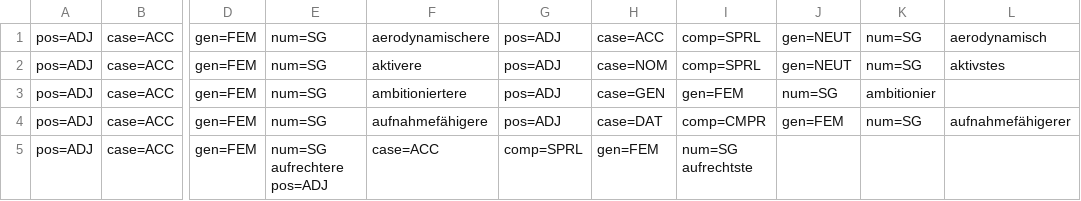
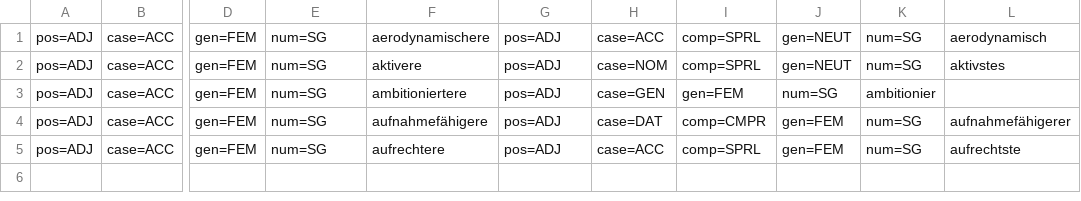
Before and after one commit to fifinella9/test, a CSV file: Book2.csv, drawn as a sheet; only a part is shown, gaps mark what is left out; the diff names each change by its address in the sheet, - before the commit and + after, or states it on an @@ line.

Commit message:
Add files via upload

```diff
--- a/Book2.csv
+++ b/Book2.csv
-E5: num=SG aufrechtere pos=ADJ
+E5: num=SG
-F5: case=ACC
+F5: aufrechtere
-G5: comp=SPRL
+G5: pos=ADJ
-H5: gen=FEM
+H5: case=ACC
-I5: num=SG aufrechtste
+I5: comp=SPRL
-J5: (empty)
+J5: gen=FEM
-K5: (empty)
+K5: num=SG
-L5: (empty)
+L5: aufrechtste
```
